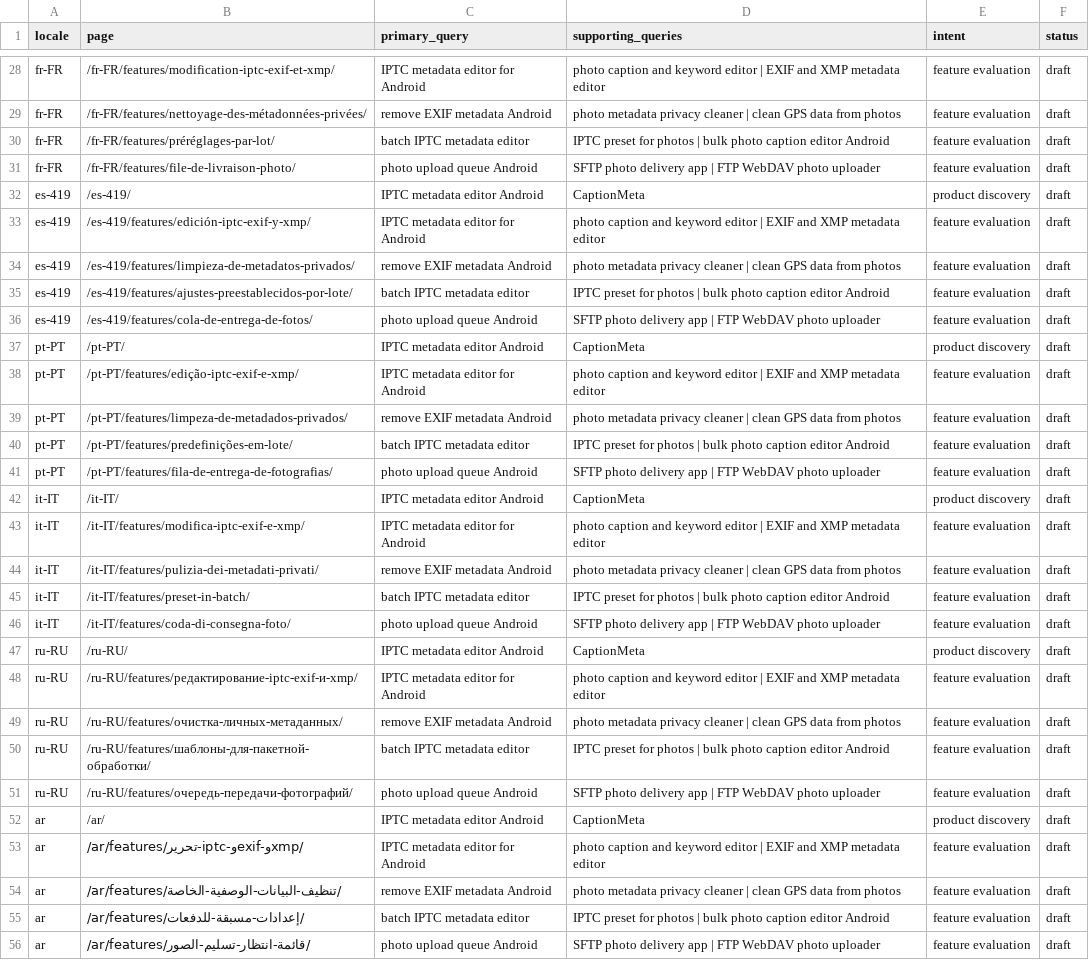
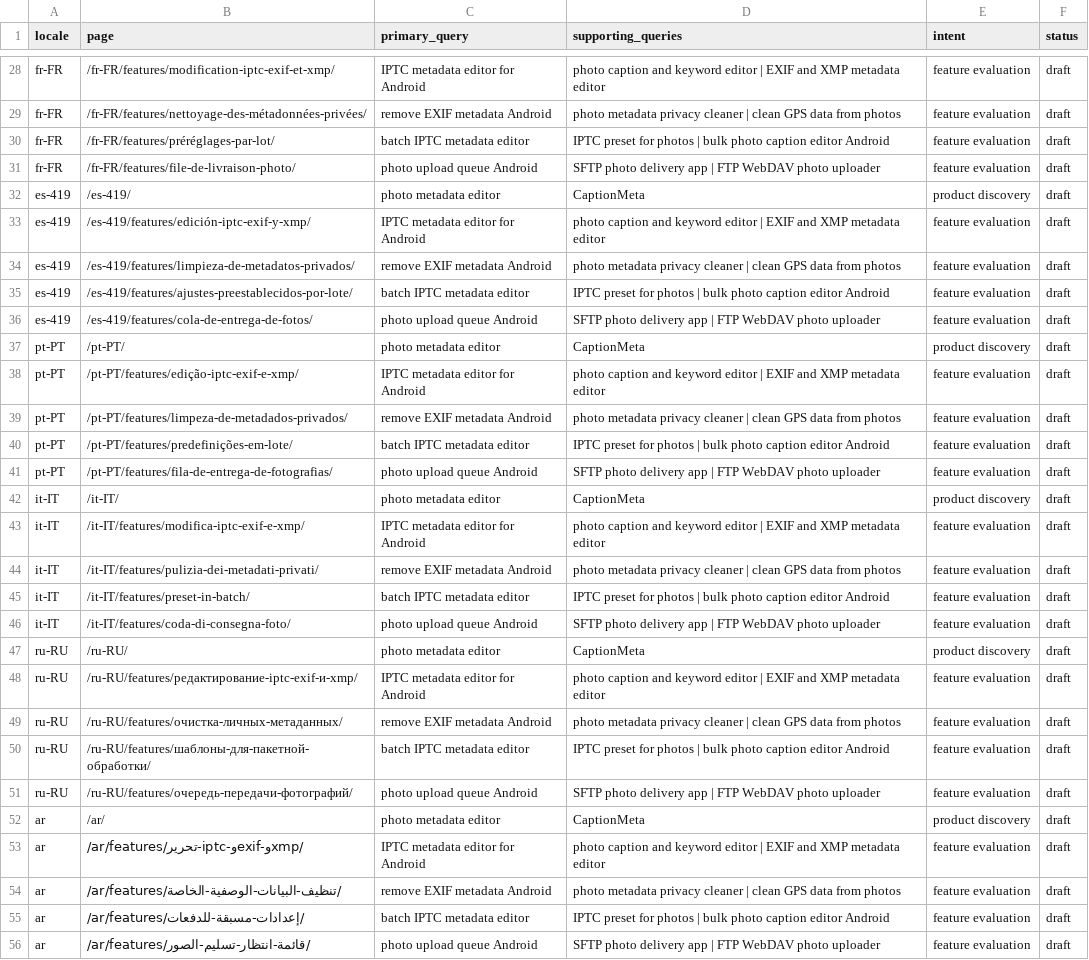
Before and after one commit to wukuiqing49/iptc, a CSV file: seo-geo/keyword-map.csv, drawn as a sheet; only a part is shown, gaps mark what is left out; the diff covers the shown part only.

Commit message:
feat: optimize app website SEO metadata

```diff
--- a/seo-geo/keyword-map.csv
+++ b/seo-geo/keyword-map.csv
@@ -31,3 +31,3 @@ fr-FR,/fr-FR/features/préréglages-par-lot/,batch IPTC metadata editor,IPTC pre
 fr-FR,/fr-FR/features/file-de-livraison-photo/,photo upload queue Android,SFTP photo delivery app | FTP WebDAV photo uploader,feature evaluation,draft
-es-419,/es-419/,IPTC metadata editor Android,CaptionMeta,product discovery,draft
+es-419,/es-419/,photo metadata editor,CaptionMeta,product discovery,draft
 es-419,/es-419/features/edición-iptc-exif-y-xmp/,IPTC metadata editor for Android,photo caption and keyword editor | EXIF and XMP metadata editor,feature evaluation,draft
@@ -36,3 +36,3 @@ es-419,/es-419/features/ajustes-preestablecidos-por-lote/,batch IPTC metadata ed
 es-419,/es-419/features/cola-de-entrega-de-fotos/,photo upload queue Android,SFTP photo delivery app | FTP WebDAV photo uploader,feature evaluation,draft
-pt-PT,/pt-PT/,IPTC metadata editor Android,CaptionMeta,product discovery,draft
+pt-PT,/pt-PT/,photo metadata editor,CaptionMeta,product discovery,draft
 pt-PT,/pt-PT/features/edição-iptc-exif-e-xmp/,IPTC metadata editor for Android,photo caption and keyword editor | EXIF and XMP metadata editor,feature evaluation,draft
@@ -41,3 +41,3 @@ pt-PT,/pt-PT/features/predefinições-em-lote/,batch IPTC metadata editor,IPTC p
 pt-PT,/pt-PT/features/fila-de-entrega-de-fotografias/,photo upload queue Android,SFTP photo delivery app | FTP WebDAV photo uploader,feature evaluation,draft
-it-IT,/it-IT/,IPTC metadata editor Android,CaptionMeta,product discovery,draft
+it-IT,/it-IT/,photo metadata editor,CaptionMeta,product discovery,draft
 it-IT,/it-IT/features/modifica-iptc-exif-e-xmp/,IPTC metadata editor for Android,photo caption and keyword editor | EXIF and XMP metadata editor,feature evaluation,draft
@@ -46,3 +46,3 @@ it-IT,/it-IT/features/preset-in-batch/,batch IPTC metadata editor,IPTC preset fo
 it-IT,/it-IT/features/coda-di-consegna-foto/,photo upload queue Android,SFTP photo delivery app | FTP WebDAV photo uploader,feature evaluation,draft
-ru-RU,/ru-RU/,IPTC metadata editor Android,CaptionMeta,product discovery,draft
+ru-RU,/ru-RU/,photo metadata editor,CaptionMeta,product discovery,draft
 ru-RU,/ru-RU/features/редактирование-iptc-exif-и-xmp/,IPTC metadata editor for Android,photo caption and keyword editor | EXIF and XMP metadata editor,feature evaluation,draft
@@ -51,3 +51,3 @@ ru-RU,/ru-RU/features/шаблоны-для-пакетной-обработки/
 ru-RU,/ru-RU/features/очередь-передачи-фотографий/,photo upload queue Android,SFTP photo delivery app | FTP WebDAV photo uploader,feature evaluation,draft
-ar,/ar/,IPTC metadata editor Android,CaptionMeta,product discovery,draft
+ar,/ar/,photo metadata editor,CaptionMeta,product discovery,draft
 ar,/ar/features/تحرير-iptc-وexif-وxmp/,IPTC metadata editor for Android,photo caption and keyword editor | EXIF and XMP metadata editor,feature evaluation,draft
```
Also changed, not shown: 6 edited cells elsewhere in this file, 21 other files.
